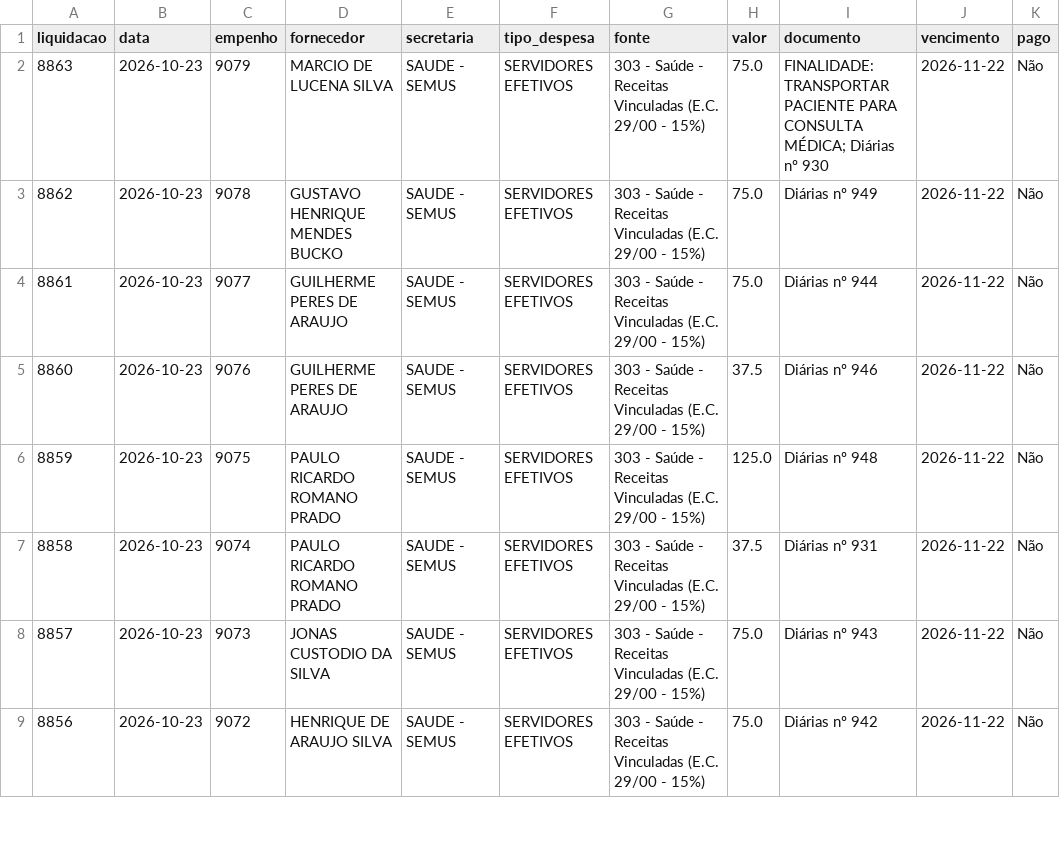
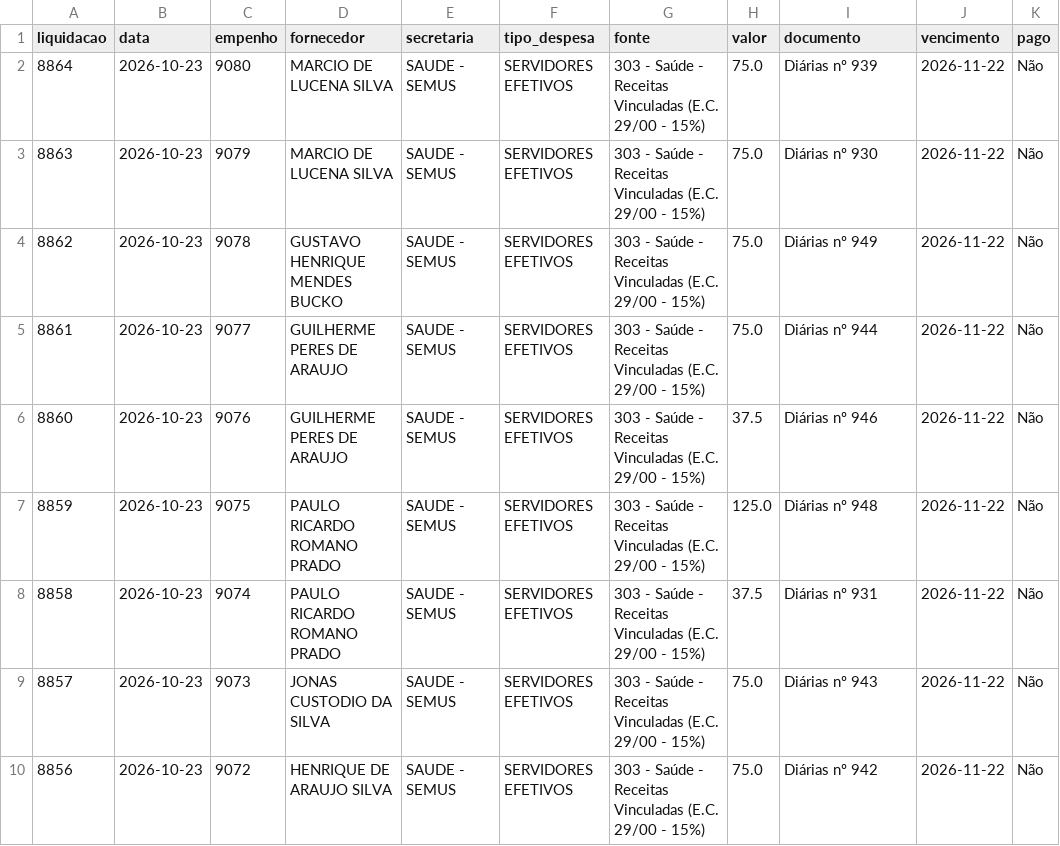
Before and after one commit to vagnerims2/painel-leopolis, a CSV file: data/liquidacoes.csv, drawn as a sheet; only a part is shown.

```diff
--- a/data/liquidacoes.csv
+++ b/data/liquidacoes.csv
@@ -1,3 +1,4 @@
 liquidacao,data,empenho,fornecedor,secretaria,tipo_despesa,fonte,valor,documento,vencimento,pago
-8863,2026-10-23,9079,MARCIO DE LUCENA SILVA,SAUDE - SEMUS,SERVIDORES EFETIVOS,303 - Saúde - Receitas Vinculadas (E.C. 29/00 - 15%),75.0,FINALIDADE: TRANSPORTAR PACIENTE PARA CONSULTA MÉDICA; Diárias nº 930,2026-11-22,Não
+8864,2026-10-23,9080,MARCIO DE LUCENA SILVA,SAUDE - SEMUS,SERVIDORES EFETIVOS,303 - Saúde - Receitas Vinculadas (E.C. 29/00 - 15%),75.0,Diárias nº 939,2026-11-22,Não
+8863,2026-10-23,9079,MARCIO DE LUCENA SILVA,SAUDE - SEMUS,SERVIDORES EFETIVOS,303 - Saúde - Receitas Vinculadas (E.C. 29/00 - 15%),75.0,Diárias nº 930,2026-11-22,Não
 8862,2026-10-23,9078,GUSTAVO HENRIQUE MENDES BUCKO,SAUDE - SEMUS,SERVIDORES EFETIVOS,303 - Saúde - Receitas Vinculadas (E.C. 29/00 - 15%),75.0,Diárias nº 949,2026-11-22,Não
```
Also changed, not shown: data/movimento.csv, 6 other files.
